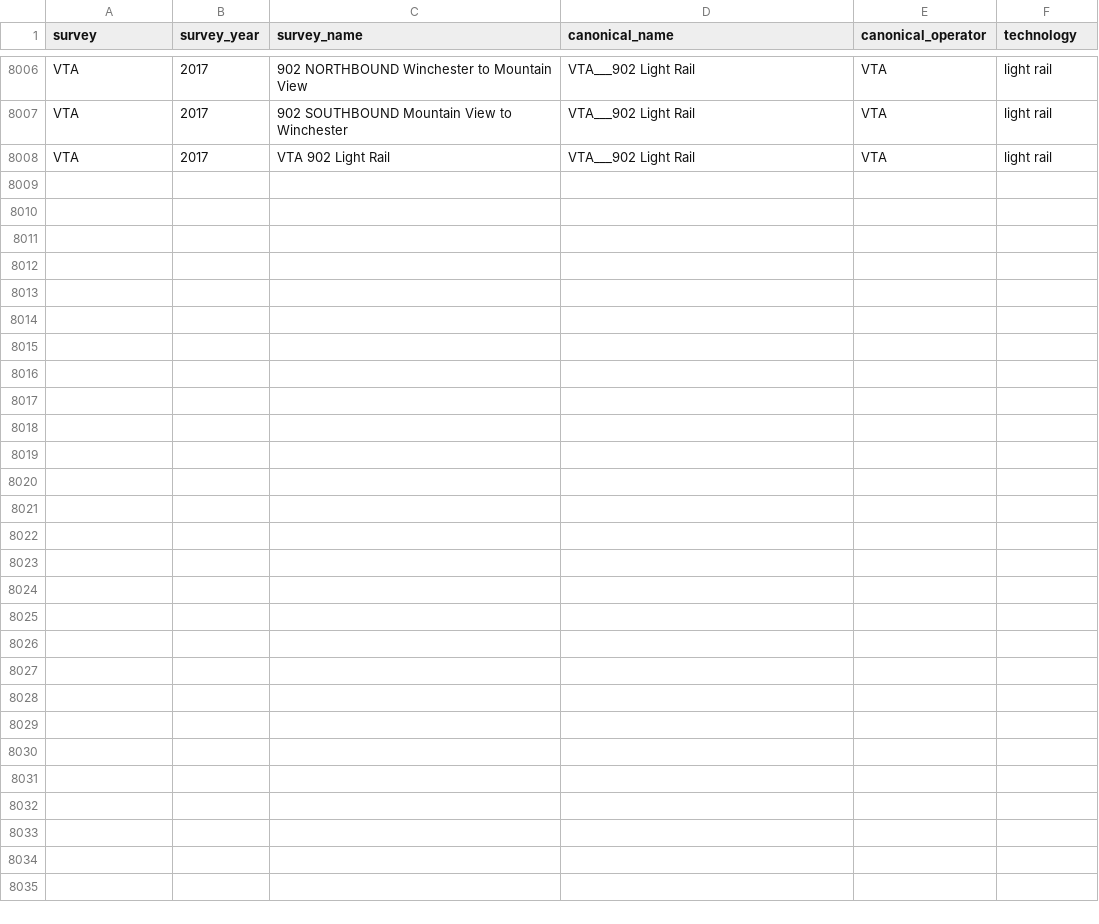
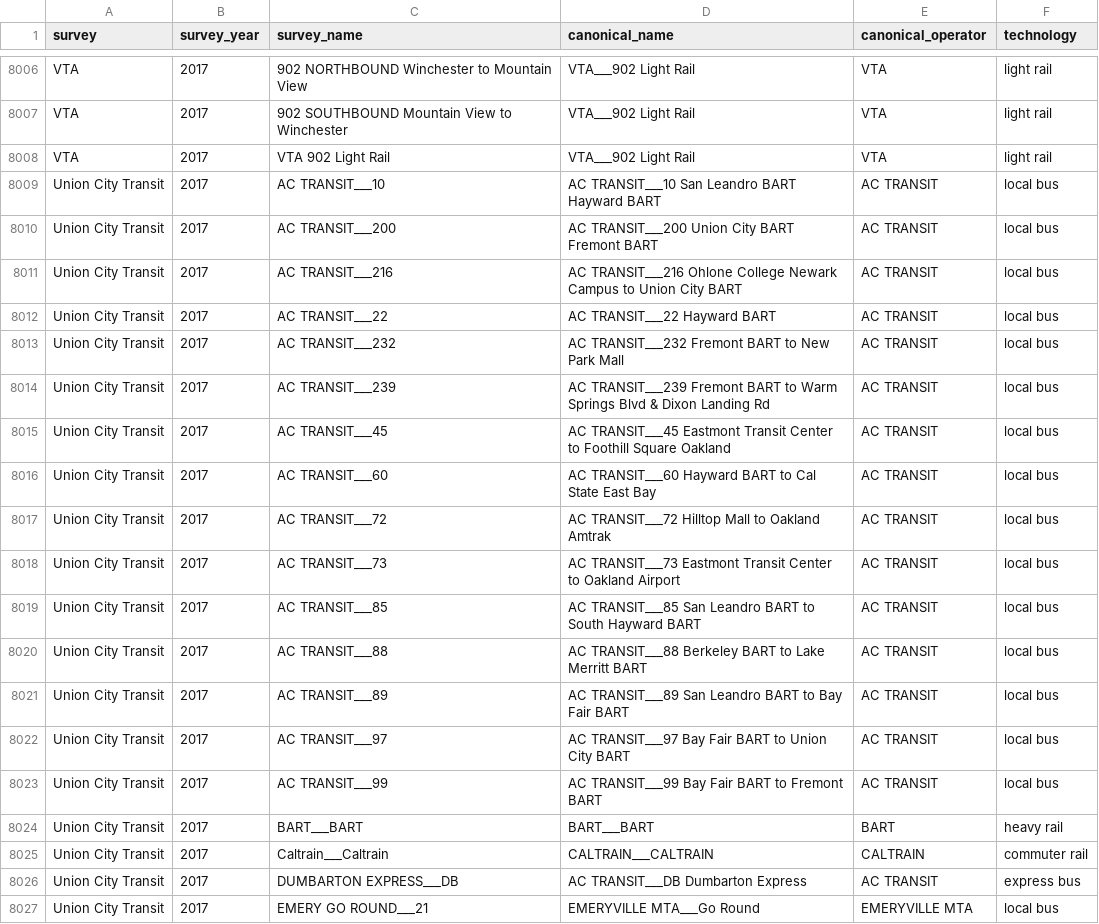
Before and after one commit to BayAreaMetro/transit-passenger-surveys, a CSV file: make-uniform/production/canonical_route_crosswalk.csv, drawn as a sheet; only a part is shown, gaps mark what is left out; the diff covers the shown part only.

Commit message:
add Union City Transit 2017 survey canonical routes

```diff
--- a/make-uniform/production/canonical_route_crosswalk.csv
+++ b/make-uniform/production/canonical_route_crosswalk.csv
@@ -8008 +8008,20 @@ VTA,2017,902 SOUTHBOUND Mountain View to Winchester,VTA___902 Light Rail,VTA,lig
 VTA,2017,VTA 902 Light Rail,VTA___902 Light Rail,VTA,light rail
+Union City Transit,2017,AC TRANSIT___10,AC TRANSIT___10 San Leandro BART Hayward BART,AC TRANSIT,local bus
+Union City Transit,2017,AC TRANSIT___200,AC TRANSIT___200 Union City BART Fremont BART,AC TRANSIT,local bus
+Union City Transit,2017,AC TRANSIT___216,AC TRANSIT___216 Ohlone College Newark Campus to Union City BART,AC TRANSIT,local bus
+Union City Transit,2017,AC TRANSIT___22,AC TRANSIT___22 Hayward BART,AC TRANSIT,local bus
+Union City Transit,2017,AC TRANSIT___232,AC TRANSIT___232 Fremont BART to New Park Mall,AC TRANSIT,local bus
+Union City Transit,2017,AC TRANSIT___239,AC TRANSIT___239 Fremont BART to Warm Springs Blvd & Dixon Landing Rd,AC TRANSIT,local bus
+Union City Transit,2017,AC TRANSIT___45,AC TRANSIT___45 Eastmont Transit Center to Foothill Square Oakland,AC TRANSIT,local bus
+Union City Transit,2017,AC TRANSIT___60,AC TRANSIT___60 Hayward BART to Cal State East Bay,AC TRANSIT,local bus
+Union City Transit,2017,AC TRANSIT___72,AC TRANSIT___72 Hilltop Mall to Oakland Amtrak,AC TRANSIT,local bus
+Union City Transit,2017,AC TRANSIT___73,AC TRANSIT___73 Eastmont Transit Center to Oakland Airport,AC TRANSIT,local bus
+Union City Transit,2017,AC TRANSIT___85,AC TRANSIT___85 San Leandro BART to South Hayward BART,AC TRANSIT,local bus
+Union City Transit,2017,AC TRANSIT___88,AC TRANSIT___88 Berkeley BART to Lake Merritt BART,AC TRANSIT,local bus
+Union City Transit,2017,AC TRANSIT___89,AC TRANSIT___89 San Leandro BART to Bay Fair BART,AC TRANSIT,local bus
+Union City Transit,2017,AC TRANSIT___97,AC TRANSIT___97 Bay Fair BART to Union City BART,AC TRANSIT,local bus
+Union City Transit,2017,AC TRANSIT___99,AC TRANSIT___99 Bay Fair BART to Fremont BART,AC TRANSIT,local bus
+Union City Transit,2017,BART___BART,BART___BART,BART,heavy rail
+Union City Transit,2017,Caltrain___Caltrain,CALTRAIN___CALTRAIN,CALTRAIN,commuter rail
+Union City Transit,2017,DUMBARTON EXPRESS___DB,AC TRANSIT___DB Dumbarton Express,AC TRANSIT,express bus
+Union City Transit,2017,EMERY GO ROUND___21,EMERYVILLE MTA___Go Round,EMERYVILLE MTA,local bus
```
Also changed, not shown: 11 added rows elsewhere in this file.
